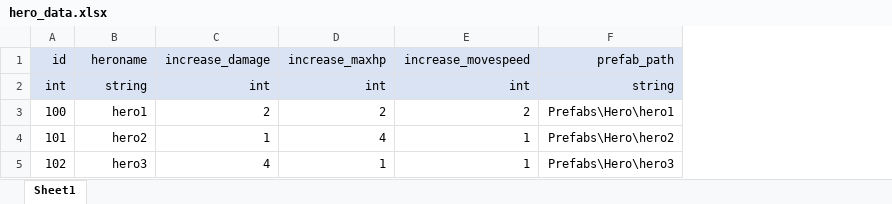
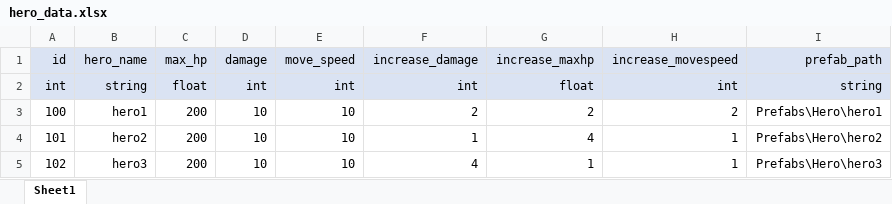
Before and after one commit to starlight97/AnimalRescue, an Excel workbook: Client/Dev/AnimalRescue/Assets/Tables/hero_data.xlsx, sheet Sheet1, drawn as a sheet; values as stored, in another font and other column widths than the file's, no borders; addresses are those after the commit; the diff names each change by its address in the sheet, - before the commit and + after, or states it on an @@ line.

```diff
--- a/Client/Dev/AnimalRescue/Assets/Tables/hero_data.xlsx (sheet Sheet1)
+++ b/Client/Dev/AnimalRescue/Assets/Tables/hero_data.xlsx (sheet Sheet1)
+column C, rows 1-5: max_hp | float | 200 | 200 | 200
+column D, rows 1-5: damage | int | 10 | 10 | 10
+column E, rows 1-5: move_speed | int | 10 | 10 | 10
-B1: heroname
+B1: hero_name
-G2: int
+G2: float
```
Also changed, not shown: 23 other files.
